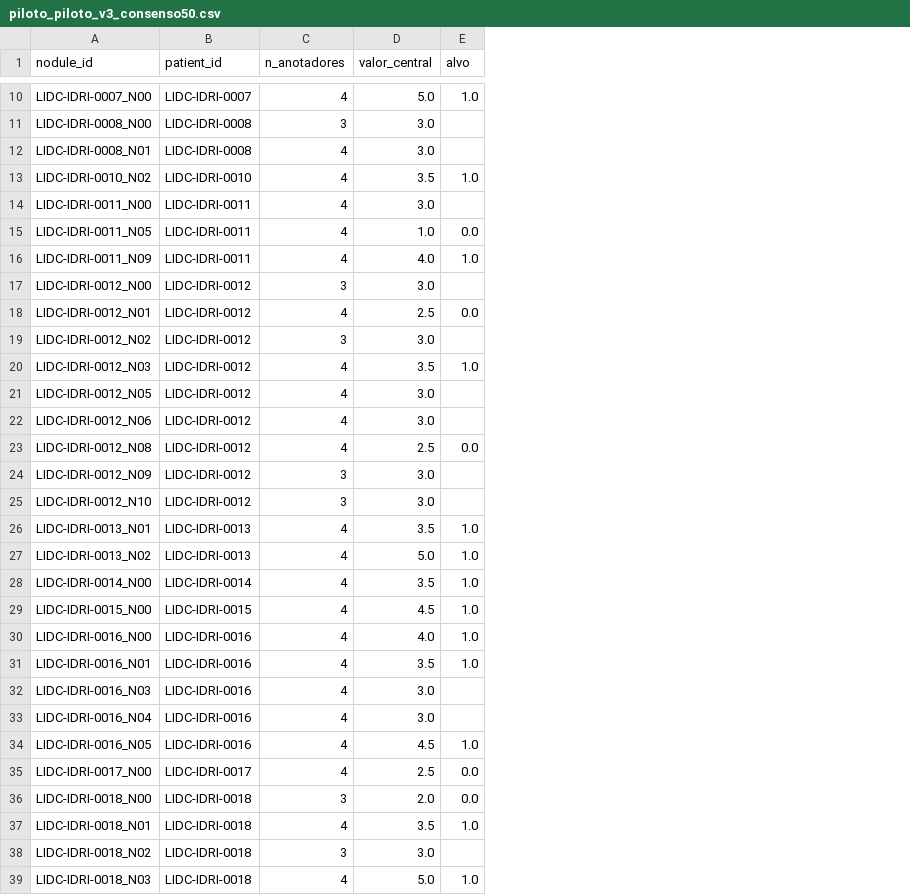
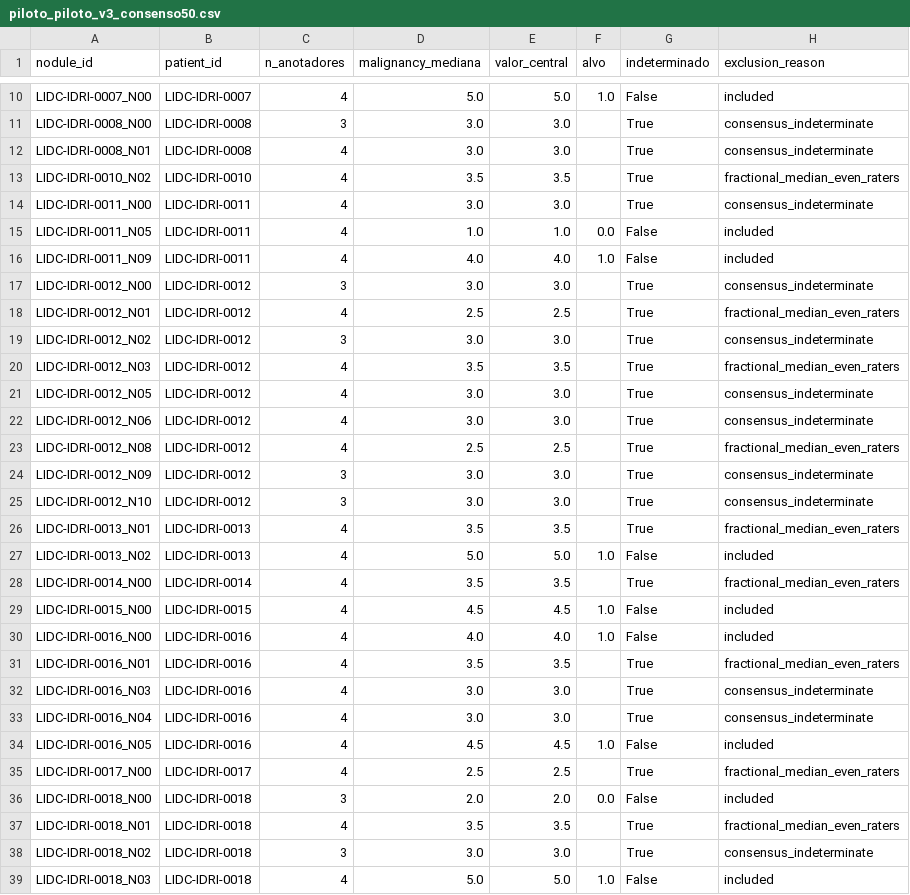
Before and after one commit to RafaellLobo/PI3-GRUPO-4, a CSV file: 01_piloto_experimental/JSON E CSV/piloto_piloto_v3_consenso50.csv, drawn as a sheet; only a part is shown, gaps mark what is left out; addresses are those after the commit; the diff covers the shown part only; the diff names each change by its address in the sheet, - before the commit and + after, or states it on an @@ line.

```diff
--- a/01_piloto_experimental/JSON E CSV/piloto_piloto_v3_consenso50.csv
+++ b/01_piloto_experimental/JSON E CSV/piloto_piloto_v3_consenso50.csv
+column D (malignancy_mediana), rows 10-39: 5.0 | 3.0 | 3.0 | 3.5 | 3.0 | 1.0 | 4.0 | 3.0 | 2.5 | 3.0 | 3.5 | 3.0 | 3.0 | 2.5 | 3.0 | 3.0 | 3.5 | 5.0 | 3.5 | 4.5 | 4.0 | 3.5 | 3.0 | 3.0 | 4.5 | 2.5 | 2.0 | 3.5 | 3.0 | 5.0
+column G (indeterminado), rows 10-39: False | True | True | True | True | False | False | True | True | True | True | True | True | True | True | True | True | False | True | False | False | True | True | True | False | True | False | True | True | False
+column H (exclusion_reason), rows 10-39: included | consensus_indeterminate | consensus_indeterminate | fractional_median_even_raters | consensus_indeterminate | included | included | consensus_indeterminate | fractional_median_even_raters | consensus_indeterminate | fractional_median_even_raters | consensus_indeterminate | consensus_indeterminate | fractional_median_even_raters | consensus_indeterminate | consensus_indeterminate | fractional_median_even_raters | included | fractional_median_even_raters | included | included | fractional_median_even_raters | consensus_indeterminate | consensus_indeterminate | included | fractional_median_even_raters | included | fractional_median_even_raters | consensus_indeterminate | included
-F13 (alvo): 1.0
+F13 (alvo): (empty)
-F18 (alvo): 0.0
+F18 (alvo): (empty)
-F20 (alvo): 1.0
+F20 (alvo): (empty)
-F23 (alvo): 0.0
+F23 (alvo): (empty)
-F26 (alvo): 1.0
+F26 (alvo): (empty)
-F28 (alvo): 1.0
+F28 (alvo): (empty)
-F31 (alvo): 1.0
+F31 (alvo): (empty)
-F35 (alvo): 0.0
+F35 (alvo): (empty)
-F37 (alvo): 1.0
+F37 (alvo): (empty)
```
Also changed, not shown: 3 edited cells elsewhere in this file, 01_piloto_experimental/JSON E CSV/piloto_piloto_v2_consenso50.csv, 01_piloto_experimental/JSON E CSV/piloto_piloto_v3_oficial_consenso50.csv, 15 other files.
